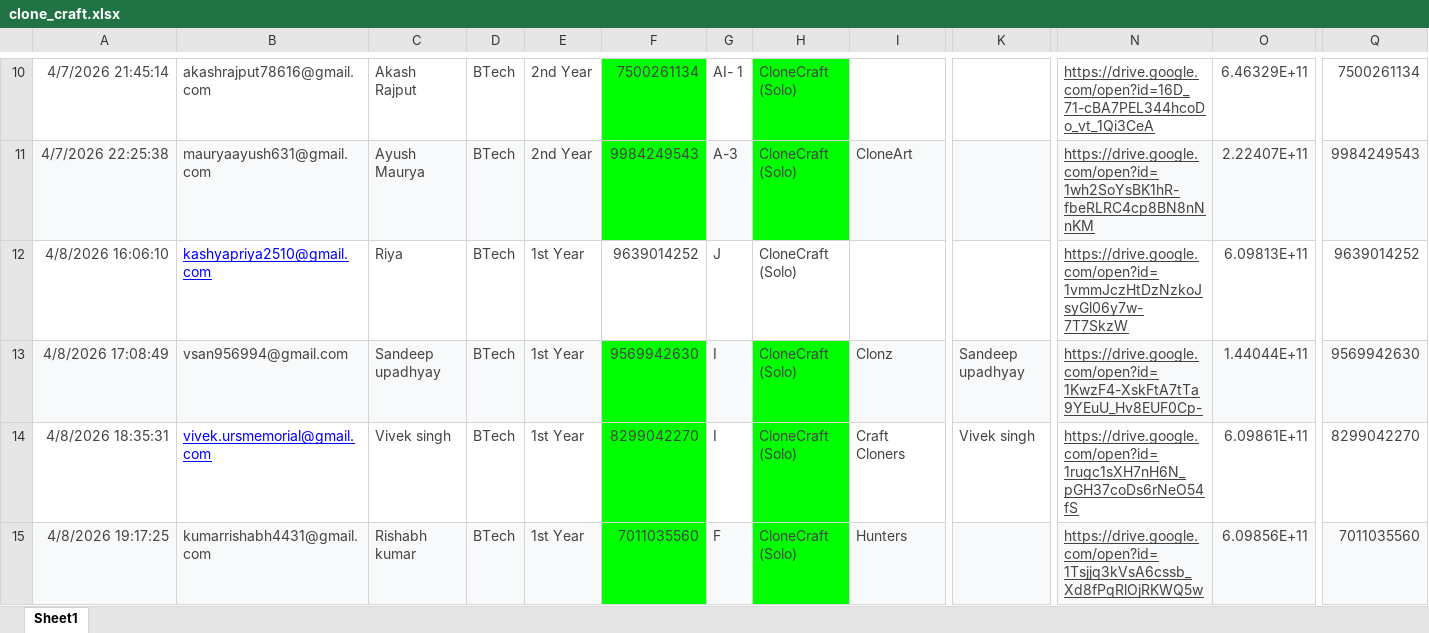
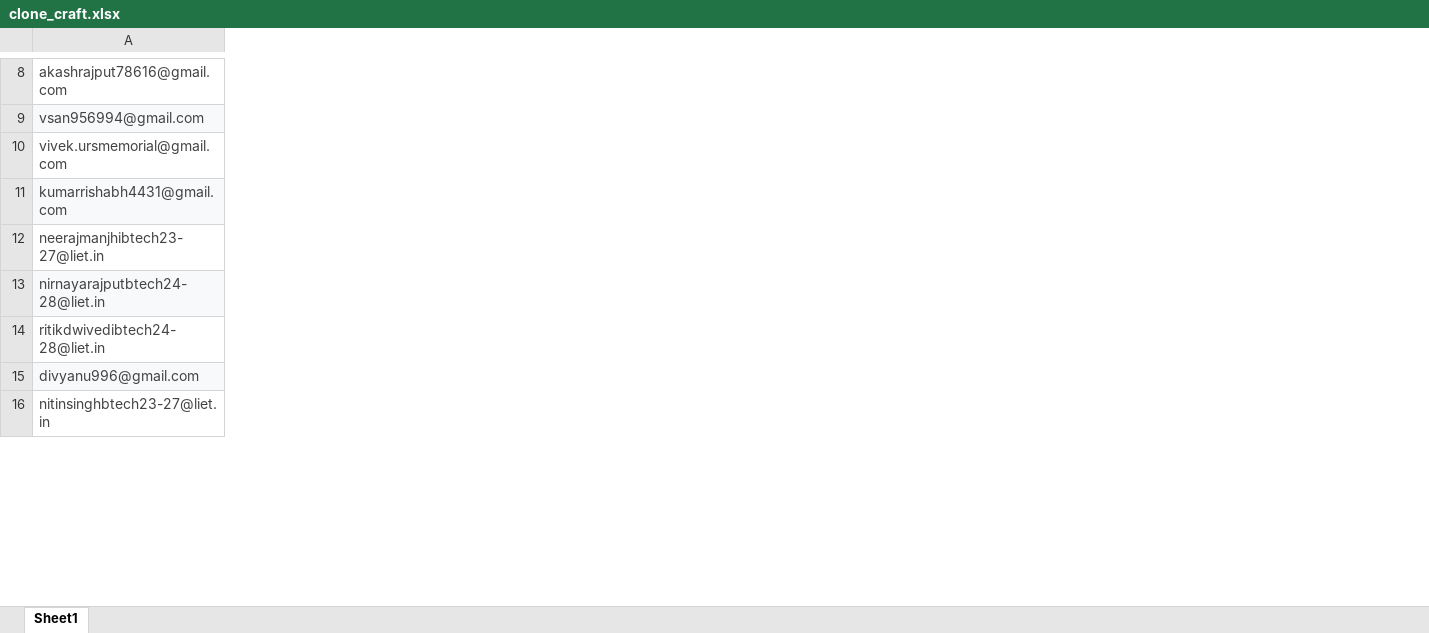
Before and after one commit to amrendratripathi/Antraal_4.0, an Excel workbook: public/certificate/clone_craft.xlsx, sheet Sheet1, drawn as a sheet; only a part is shown, gaps mark what is left out; values as stored, in another font and other column widths than the file's, no borders; table styles not drawn; removed rows and columns are numbered as before the commit, all else as after; rows hold the shown columns only; the diff covers the shown part only; the diff names each change by its address in the sheet, - before the commit and + after, or states it on an @@ line.

Commit message:
made certificate systum

```diff
--- a/public/certificate/clone_craft.xlsx (sheet Sheet1)
+++ b/public/certificate/clone_craft.xlsx (sheet Sheet1)
-column A, row 10: 4/7/2026 21:45:14; rows 13-15: 4/8/2026 17:08:49 | 4/8/2026 18:35:31 | 4/8/2026 19:17:25
-column C, row 10: Akash Rajput; rows 13-15: Sandeep upadhyay | Vivek singh | Rishabh kumar
-column D, row 10: BTech; rows 13-15: all BTech
-column E, row 10: 2nd Year; rows 13-15: all 1st Year
-column F, row 10: 7500261134; rows 13-15: 9569942630 | 8299042270 | 7011035560
-column G, row 10: AI- 1; rows 13-15: I | I | F
-column H, row 10: CloneCraft (Solo); rows 13-15: all CloneCraft (Solo)
-column I, rows 13-15: Clonz | Craft Cloners | Hunters
-column K, rows 13-14: Sandeep upadhyay | Vivek singh
-column N, row 10: https://drive.google.com/open?id=16D_71-cBA7PEL344hcoDo_vt_1Qi3CeA; rows 13-15: https://drive.google.com/open?id=1KwzF4-XskFtA7tTa9YEuU_Hv8EUF0Cp- | https://drive.google.com/open?id=1rugc1sXH7nH6N_pGH37coDs6rNeO54fS | https://drive.google.com/open?id=1Tsjjq3kVsA6cssb_Xd8fPqRlOjRKWQ5w
-column O, row 10: 6.46329E+11; rows 13-15: 1.44044E+11 | 6.09861E+11 | 6.09856E+11
-column Q, row 10: 7500261134; rows 13-15: 9569942630 | 8299042270 | 7011035560
-row 11: 4/7/2026 22:25:38 | mauryaayush631@gmail.com | Ayush Maurya | BTech | 2nd Year | 9984249543 | A-3 | CloneCraft (Solo) | CloneArt |  | https://drive.google.com/open?id=1wh2SoYsBK1hR-fbeRLRC4cp8BN8nNnKM | 2.22407E+11 | 9984249543
-row 12: 4/8/2026 16:06:10 | kashyapriya2510@gmail.com | Riya | BTech | 1st Year | 9639014252 | J | CloneCraft (Solo) |  |  | https://drive.google.com/open?id=1vmmJczHtDzNzkoJsyGl06y7w-7T7SkzW | 6.09813E+11 | 9639014252
@@ A10 underline: on → off, text colour: #0000FF → #434343 @@
+row 12: neerajmanjhibtech23-27@liet.in
+row 13: nirnayarajputbtech24-28@liet.in
+row 14: ritikdwivedibtech24-28@liet.in
+row 15: divyanu996@gmail.com
+row 16: nitinsinghbtech23-27@liet.in
```
Also changed, not shown: 12 added rows, 3 removed rows, 3 removed columns and cell formats elsewhere in this sheet, public/certificate/battle arena.xlsx, public/certificate/prompathon.xlsx, 11 other files.
